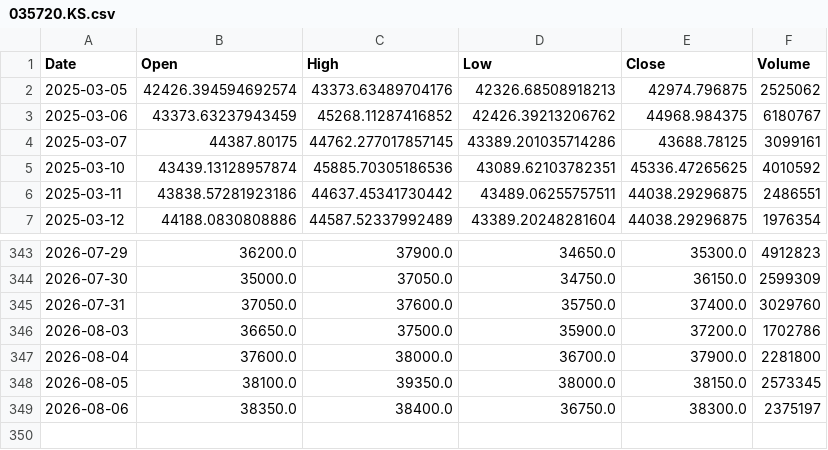
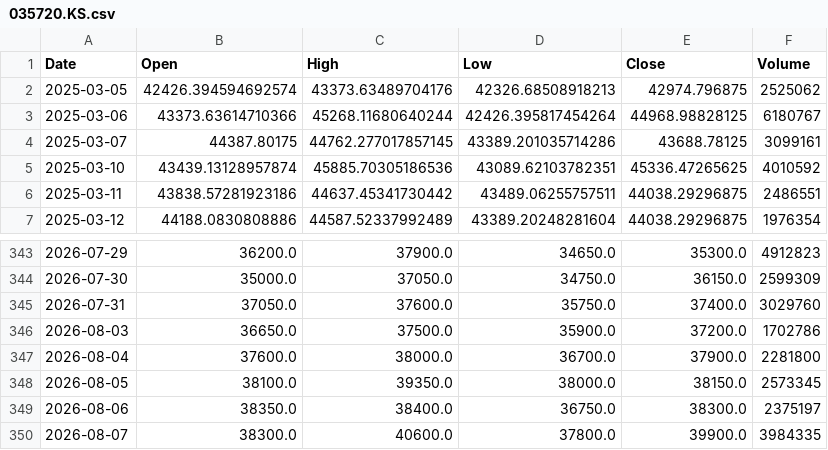
Before and after one commit to amars78/findata, a CSV file: data/035720.KS.csv, drawn as a sheet; only a part is shown, gaps mark what is left out.

```diff
--- a/data/035720.KS.csv
+++ b/data/035720.KS.csv
@@ -2,3 +2,3 @@ Date,Open,High,Low,Close,Volume
 2025-03-05,42426.394594692574,43373.63489704176,42326.68508918213,42974.796875,2525062
-2025-03-06,43373.63237943459,45268.11287416852,42426.39213206762,44968.984375,6180767
+2025-03-06,43373.63614710366,45268.11680640244,42426.395817454264,44968.98828125,6180767
 2025-03-07,44387.80175,44762.277017857145,43389.201035714286,43688.78125,3099161
@@ -349 +349,2 @@ Date,Open,High,Low,Close,Volume
 2026-08-06,38350.0,38400.0,36750.0,38300.0,2375197
+2026-08-07,38300.0,40600.0,37800.0,39900.0,3984335
```
Also changed, not shown: data/000660.KS.csv, data/005930.KS.csv, 4 other files.
